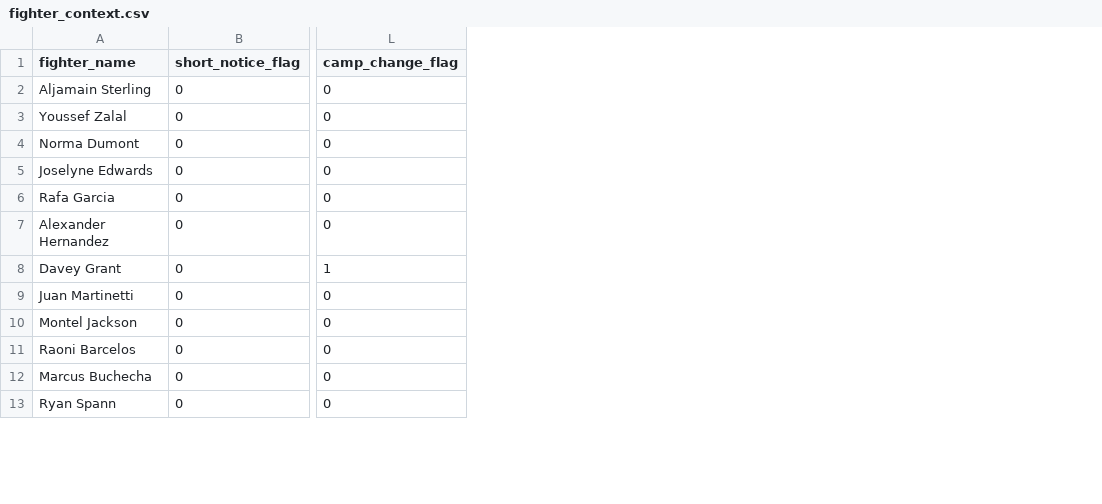
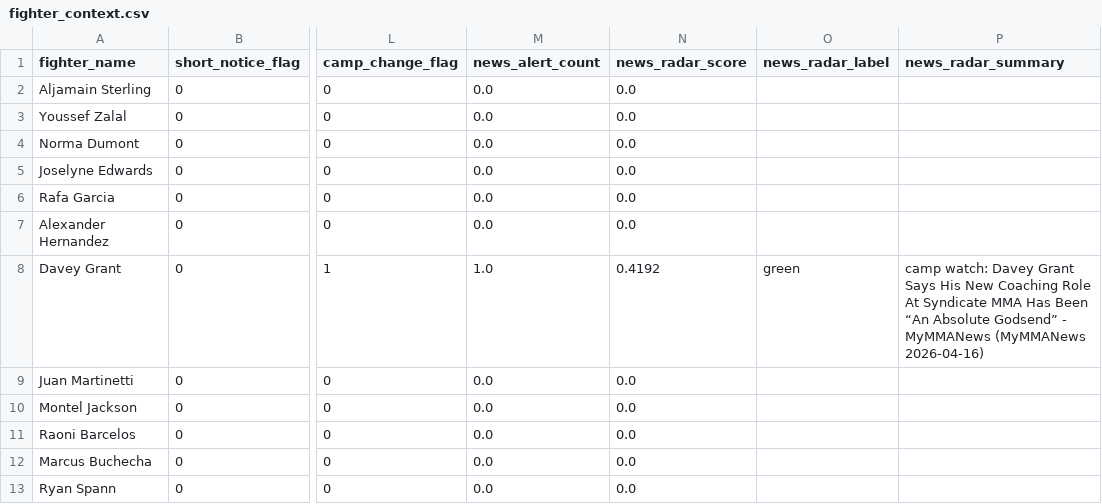
Before and after one commit to V3ndet4/ufc-bot, a CSV file: cards/ufc_fn_sterling_zalal/inputs/fighter_context.csv, drawn as a sheet; only a part is shown, gaps mark what is left out; the diff names each change by its address in the sheet, - before the commit and + after, or states it on an @@ line.

```diff
--- a/cards/ufc_fn_sterling_zalal/inputs/fighter_context.csv
+++ b/cards/ufc_fn_sterling_zalal/inputs/fighter_context.csv
+column M (news_alert_count), rows 2-13: 0.0 | 0.0 | 0.0 | 0.0 | 0.0 | 0.0 | 1.0 | 0.0 | 0.0 | 0.0 | 0.0 | 0.0
+column N (news_radar_score), rows 2-13: 0.0 | 0.0 | 0.0 | 0.0 | 0.0 | 0.0 | 0.4192 | 0.0 | 0.0 | 0.0 | 0.0 | 0.0
+column O (news_radar_label), row 8: green
+column P (news_radar_summary), row 8: camp watch: Davey Grant Says His New Coaching Role At Syndicate MMA Has Been “An Absolute Godsend” - MyMMANews (MyMMANews 2026-04-16)
```
Also changed, not shown: 52 other files.
